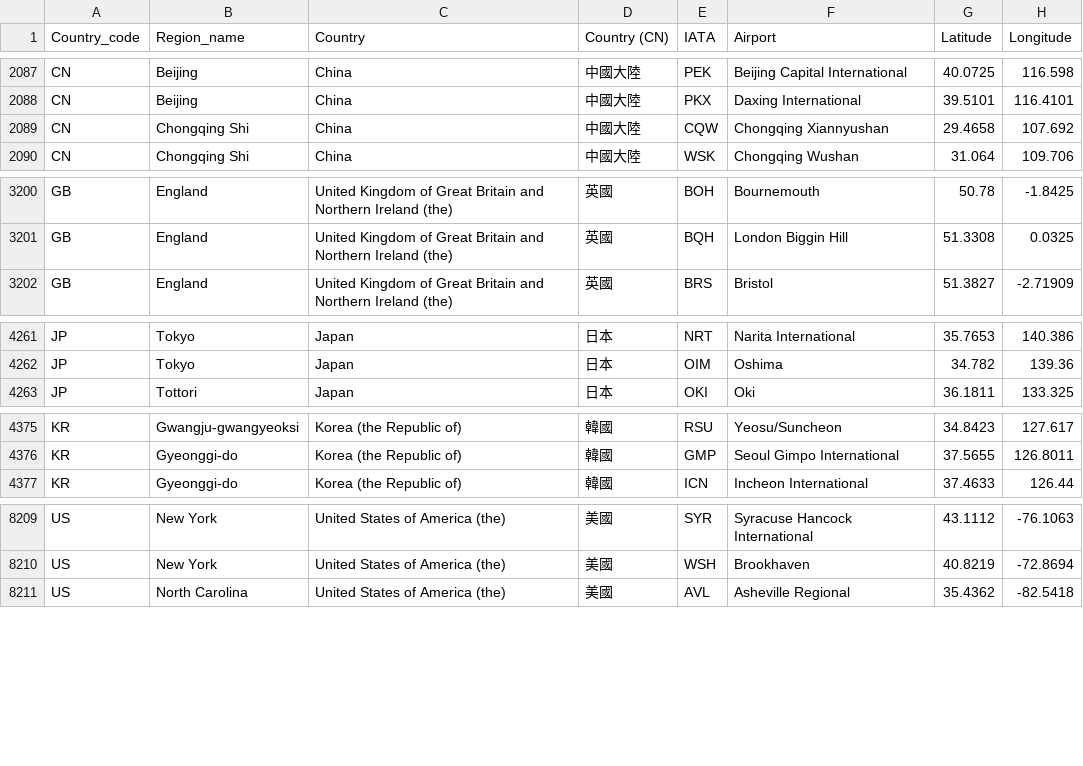
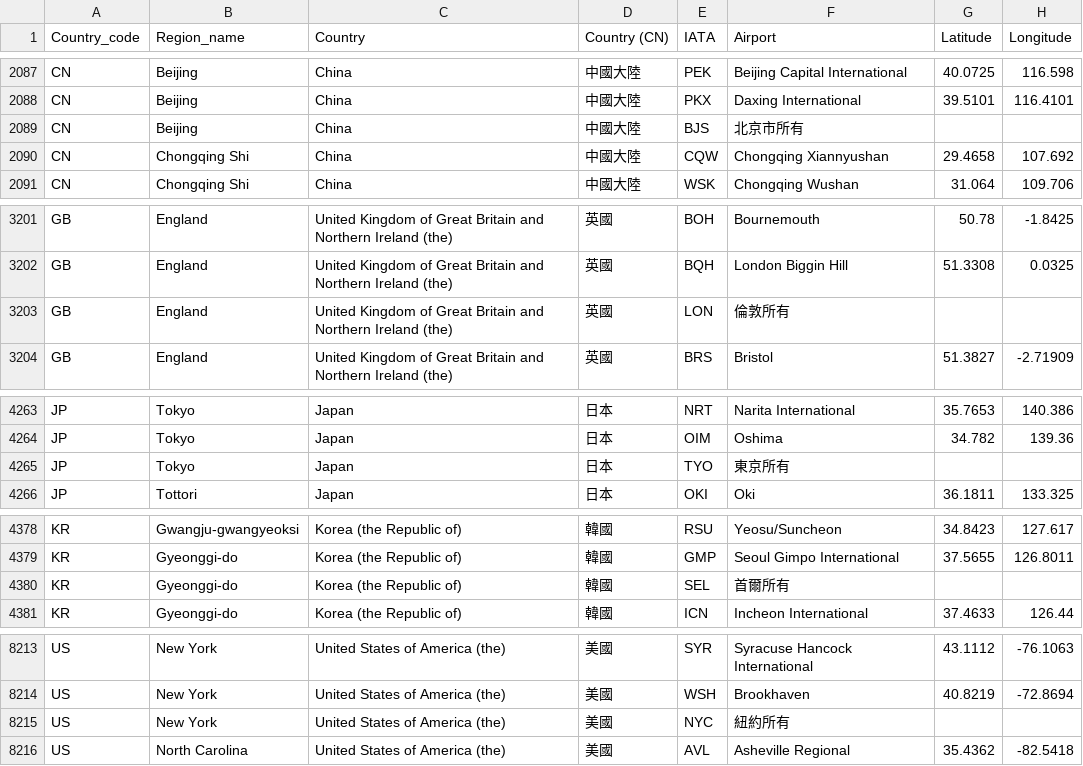
Before and after one commit to TTris/LineBot1, a CSV file: airports.csv, drawn as a sheet; only a part is shown, gaps mark what is left out.

Commit message:
17th add flight list

```diff
--- a/airports.csv
+++ b/airports.csv
@@ -2088,2 +2088,3 @@ CN,Beijing,China,中國大陸,PEK,Beijing Capital International ,40.0725,116.598
 CN,Beijing,China,中國大陸,PKX,Daxing International ,39.5101,116.4101
+CN,Beijing,China,中國大陸,BJS,北京市所有
 CN,Chongqing Shi,China,中國大陸,CQW,Chongqing Xiannyushan ,29.4658,107.692
@@ -3201,2 +3202,3 @@ GB,England,United Kingdom of Great Britain and Northern Ireland (the),英國,BOH
 GB,England,United Kingdom of Great Britain and Northern Ireland (the),英國,BQH,London Biggin Hill ,51.3308,0.0325
+GB,England,United Kingdom of Great Britain and Northern Ireland (the),英國,LON,倫敦所有
 GB,England,United Kingdom of Great Britain and Northern Ireland (the),英國,BRS,Bristol ,51.3827,-2.71909
@@ -4262,2 +4264,3 @@ JP,Tokyo,Japan,日本,NRT,Narita International ,35.7653,140.386
 JP,Tokyo,Japan,日本,OIM,Oshima ,34.782,139.36
+JP,Tokyo,Japan,日本,TYO,東京所有,
 JP,Tottori,Japan,日本,OKI,Oki ,36.1811,133.325
@@ -4376,2 +4379,3 @@ KR,Gwangju-gwangyeoksi,Korea (the Republic of),韓國,RSU,Yeosu/Suncheon ,34.842
 KR,Gyeonggi-do,Korea (the Republic of),韓國,GMP,Seoul Gimpo International ,37.5655,126.8011
+KR,Gyeonggi-do,Korea (the Republic of),韓國,SEL,首爾所有
 KR,Gyeonggi-do,Korea (the Republic of),韓國,ICN,Incheon International ,37.4633,126.44
@@ -8210,2 +8214,3 @@ US,New York,United States of America (the),美國,SYR,Syracuse Hancock Internati
 US,New York,United States of America (the),美國,WSH,Brookhaven ,40.8219,-72.8694
+US,New York,United States of America (the),美國,NYC,紐約所有
 US,North Carolina,United States of America (the),美國,AVL,Asheville Regional ,35.4362,-82.5418
```
Also changed, not shown: 2 other files.
